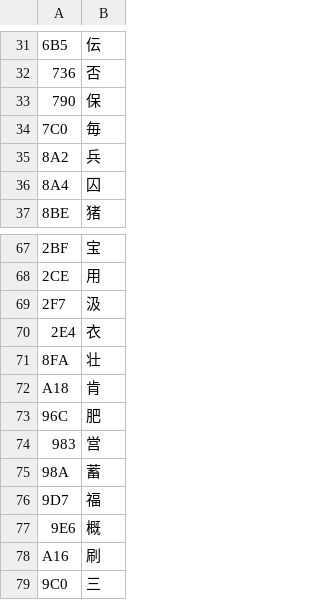
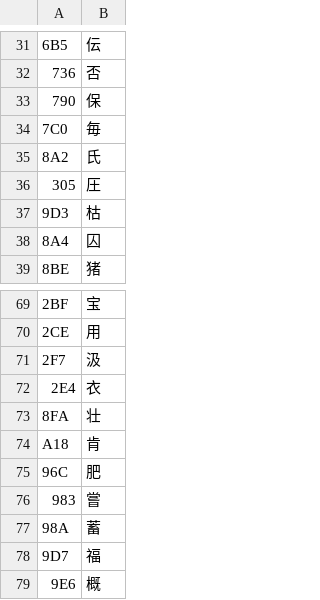
Before and after one commit to minhnhattonthat/seireiki-rayblade-en, a TSV file: tbl/glyph_overrides.tsv, drawn as a sheet; only a part is shown, gaps mark what is left out; the shorter side is filled out with more unchanged rows; addresses are those after the commit; the diff names each change by its address in the sheet, - before the commit and + after, or states it on an @@ line.

```diff
--- a/tbl/glyph_overrides.tsv
+++ b/tbl/glyph_overrides.tsv
-B35: 兵
+B35: 氏
+row 36: 305 | 圧
+row 37: 9D3 | 枯
-B76: 営
+B76: 嘗
```
Also changed, not shown: 34 other files.
